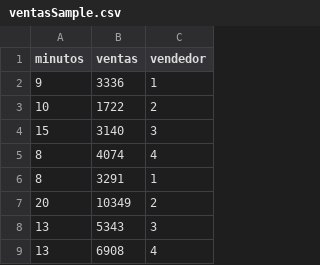
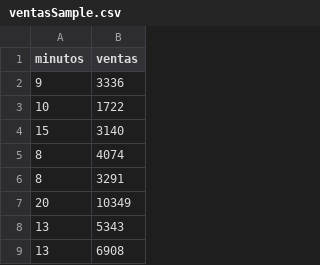
Before and after one commit to luis-reyes/PracticeRepo, a CSV file: ventasSample.csv, drawn as a sheet; only a part is shown; the diff names each change by its address in the sheet, - before the commit and + after, or states it on an @@ line.

Commit message:
removed vendor column

```diff
--- a/ventasSample.csv
+++ b/ventasSample.csv
-column C (vendedor), rows 2-9: 1 | 2 | 3 | 4 | 1 | 2 | 3 | 4
```
